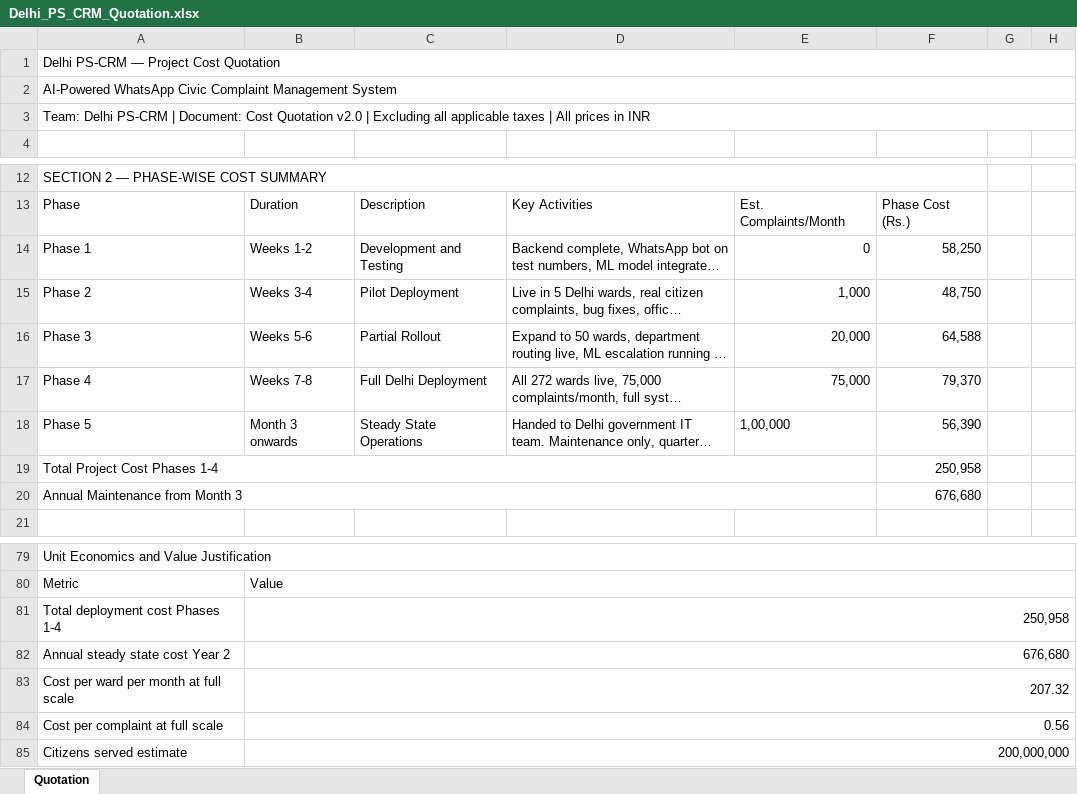
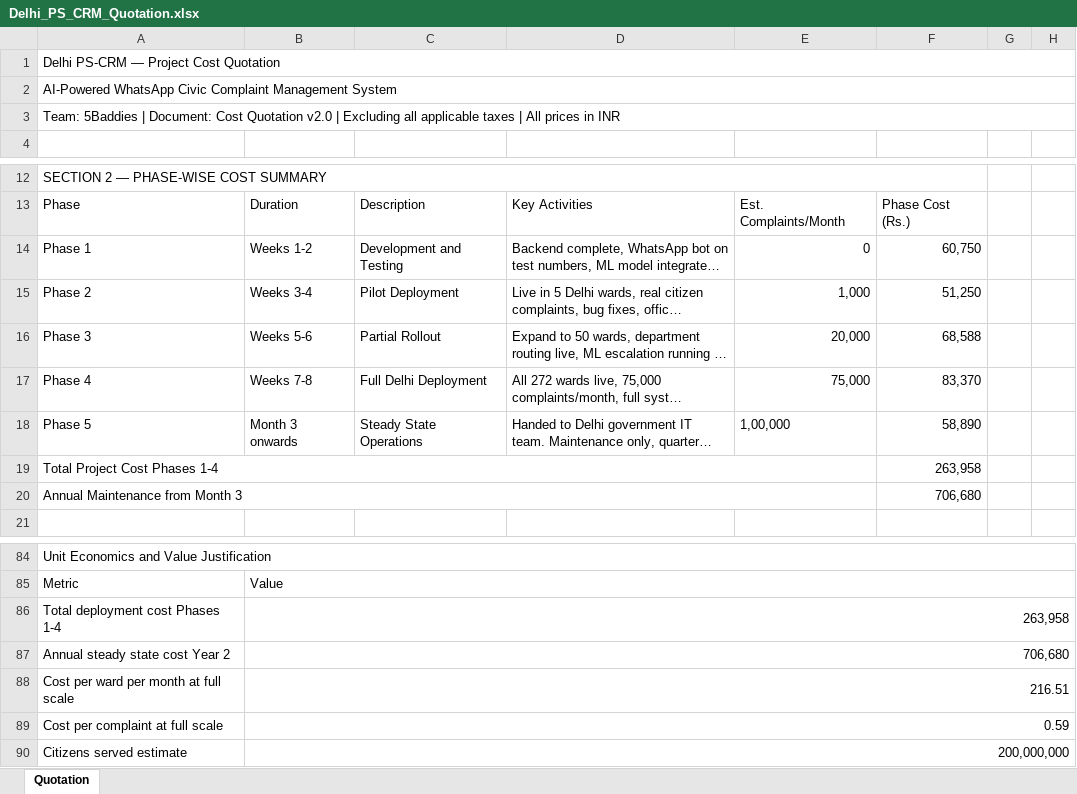
Before and after one commit to shandilyarindam/delhi-ps-crm, an Excel workbook: QuotationSheet/Delhi_PS_CRM_Quotation.xlsx, sheet Quotation, drawn as a sheet; only a part is shown, gaps mark what is left out; long unchanged cells end in …; values as stored, in another font and other column widths than the file's, no cell formats; addresses are those after the commit; the diff covers the shown part only; the diff names each change by its address in the sheet, - before the commit and + after, or states it on an @@ line.

Commit message:
chore: rename team to 5Baddies, add contingency reserves to all phases

```diff
--- a/QuotationSheet/Delhi_PS_CRM_Quotation.xlsx (sheet Quotation)
+++ b/QuotationSheet/Delhi_PS_CRM_Quotation.xlsx (sheet Quotation)
-A3: Team: Delhi PS-CRM | Document:…
+A3: Team: 5Baddies | Document:…
-F14: 58,250
+F14: 60,750
-F15: 48,750
+F15: 51,250
-F16: 64,588
+F16: 68,588
-F17: 79,370
+F17: 83,370
-F18: 56,390
+F18: 58,890
-F19: 250,958
+F19: 263,958
-F20: 676,680
+F20: 706,680
-B86: 250,958
+B86: 263,958
-B87: 676,680
+B87: 706,680
-B88: 207.32
+B88: 216.51
-B89: 0.56
+B89: 0.59
```
Also changed, not shown: 5 added rows and 5 edited cells elsewhere in this sheet, cell formats, formulas that keep their value, 2 other files.
